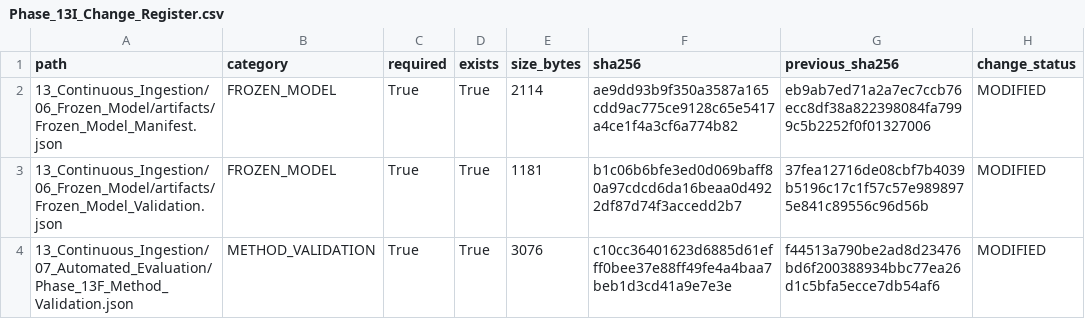
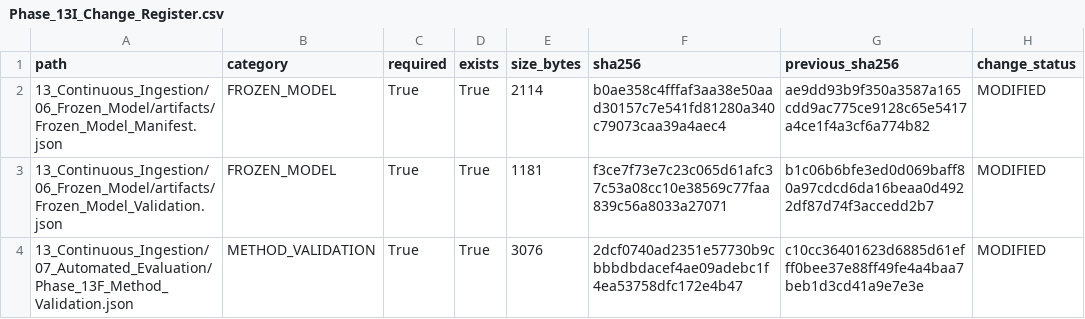
Before and after one commit to Shash-ai/Semiconductor-Credit-Risk-ML, a CSV file: 13_Continuous_Ingestion/08_Governance/Phase_13I_Change_Register.csv, drawn as a sheet.

```diff
--- a/13_Continuous_Ingestion/08_Governance/Phase_13I_Change_Register.csv
+++ b/13_Continuous_Ingestion/08_Governance/Phase_13I_Change_Register.csv
@@ -1,4 +1,4 @@
 path,category,required,exists,size_bytes,sha256,previous_sha256,change_status
-13_Continuous_Ingestion/06_Frozen_Model/artifacts/Frozen_Model_Manifest.json,FROZEN_MODEL,True,True,2114,ae9dd93b9f350a3587a165cdd9ac775ce9128c65e5417a4ce1f4a3cf6a774b82,eb9ab7ed71a2a7ec7ccb76ecc8df38a822398084fa7999c5b2252f0f01327006,MODIFIED
-13_Continuous_Ingestion/06_Frozen_Model/artifacts/Frozen_Model_Validation.json,FROZEN_MODEL,True,True,1181,b1c06b6bfe3ed0d069baff80a97cdcd6da16beaa0d4922df87d74f3accedd2b7,37fea12716de08cbf7b4039b5196c17c1f57c57e9898975e841c89556c96d56b,MODIFIED
-13_Continuous_Ingestion/07_Automated_Evaluation/Phase_13F_Method_Validation.json,METHOD_VALIDATION,True,True,3076,c10cc36401623d6885d61efff0bee37e88ff49fe4a4baa7beb1d3cd41a9e7e3e,f44513a790be2ad8d23476bd6f200388934bbc77ea26d1c5bfa5ecce7db54af6,MODIFIED
+13_Continuous_Ingestion/06_Frozen_Model/artifacts/Frozen_Model_Manifest.json,FROZEN_MODEL,True,True,2114,b0ae358c4fffaf3aa38e50aad30157c7e541fd81280a340c79073caa39a4aec4,ae9dd93b9f350a3587a165cdd9ac775ce9128c65e5417a4ce1f4a3cf6a774b82,MODIFIED
+13_Continuous_Ingestion/06_Frozen_Model/artifacts/Frozen_Model_Validation.json,FROZEN_MODEL,True,True,1181,f3ce7f73e7c23c065d61afc37c53a08cc10e38569c77faa839c56a8033a27071,b1c06b6bfe3ed0d069baff80a97cdcd6da16beaa0d4922df87d74f3accedd2b7,MODIFIED
+13_Continuous_Ingestion/07_Automated_Evaluation/Phase_13F_Method_Validation.json,METHOD_VALIDATION,True,True,3076,2dcf0740ad2351e57730b9cbbbdbdacef4ae09adebc1f4ea53758dfc172e4b47,c10cc36401623d6885d61efff0bee37e88ff49fe4a4baa7beb1d3cd41a9e7e3e,MODIFIED
```
Also changed, not shown: 13_Continuous_Ingestion/08_Governance/Phase_13I_Artifact_Hashes.csv, 10 other files.
